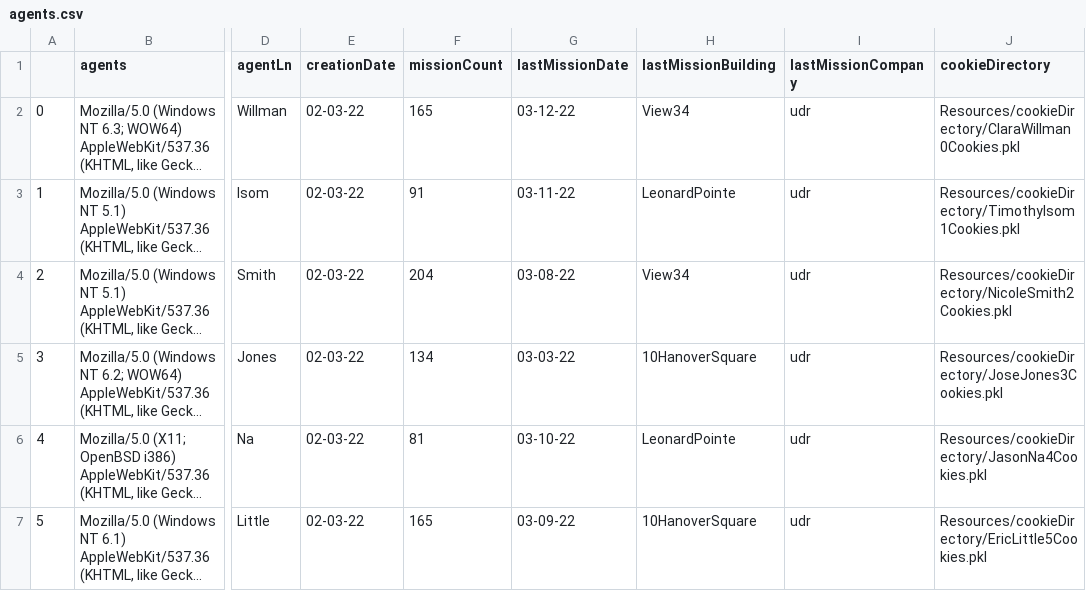
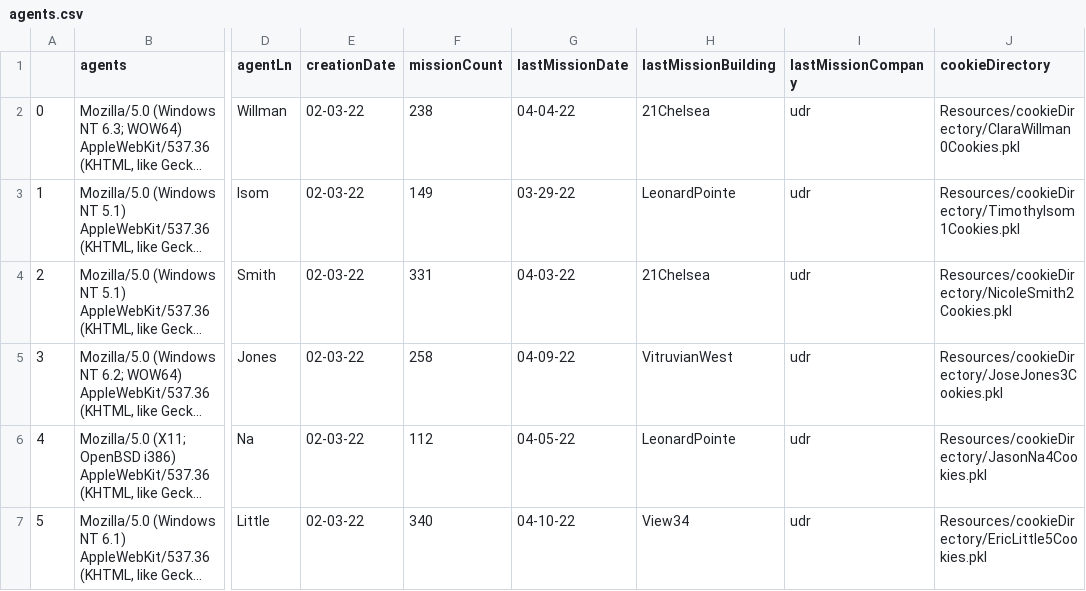
Before and after one commit to DerekHLeckner/projectBuyer, a CSV file: derekFolder/Resources/agents.csv, drawn as a sheet; only a part is shown, gaps mark what is left out; long unchanged cells end in …; the diff names each change by its address in the sheet, - before the commit and + after, or states it on an @@ line.

```diff
--- a/derekFolder/Resources/agents.csv
+++ b/derekFolder/Resources/agents.csv
-F2 (missionCount): 165
+F2 (missionCount): 238
-G2 (lastMissionDate): 03-12-22
+G2 (lastMissionDate): 04-04-22
-H2 (lastMissionBuilding): View34
+H2 (lastMissionBuilding): 21Chelsea
-F3 (missionCount): 91
+F3 (missionCount): 149
-G3 (lastMissionDate): 03-11-22
+G3 (lastMissionDate): 03-29-22
-F4 (missionCount): 204
+F4 (missionCount): 331
-G4 (lastMissionDate): 03-08-22
+G4 (lastMissionDate): 04-03-22
-H4 (lastMissionBuilding): View34
+H4 (lastMissionBuilding): 21Chelsea
-F5 (missionCount): 134
+F5 (missionCount): 258
-G5 (lastMissionDate): 03-03-22
+G5 (lastMissionDate): 04-09-22
-H5 (lastMissionBuilding): 10HanoverSquare
+H5 (lastMissionBuilding): VitruvianWest
-F6 (missionCount): 81
+F6 (missionCount): 112
-G6 (lastMissionDate): 03-10-22
+G6 (lastMissionDate): 04-05-22
-F7 (missionCount): 165
+F7 (missionCount): 340
-G7 (lastMissionDate): 03-09-22
+G7 (lastMissionDate): 04-10-22
-H7 (lastMissionBuilding): 10HanoverSquare
+H7 (lastMissionBuilding): View34
```
Also changed, not shown: derekFolder/Resources/queryList.csv, 2 other files.
